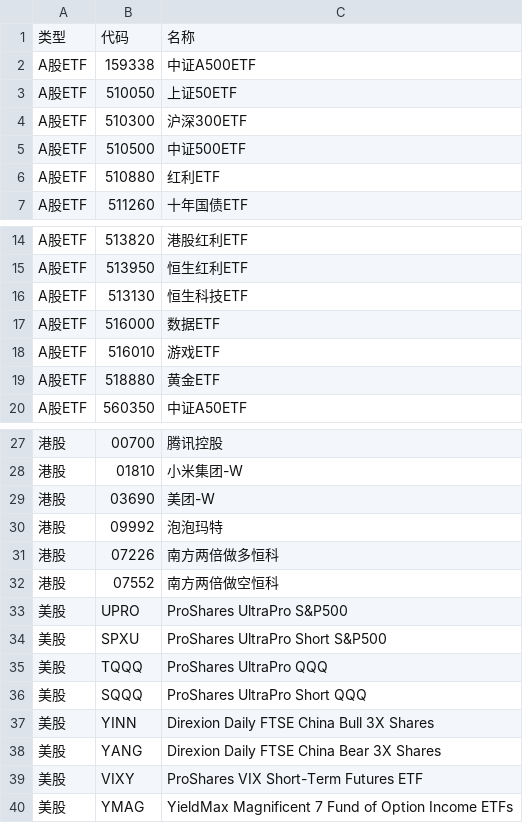
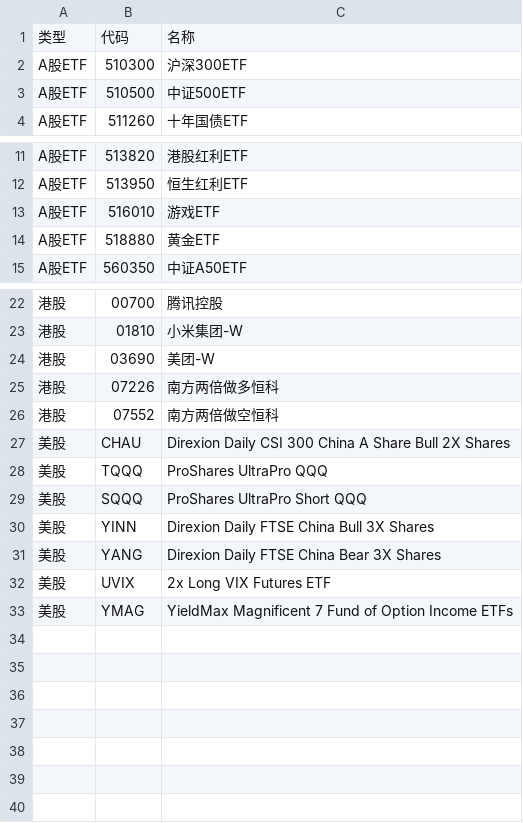
Before and after one commit to wizardbyron/invest.ai, a CSV file: input/selected.csv, drawn as a sheet; only a part is shown, gaps mark what is left out; removed rows and columns are numbered as before the commit, all else as after; the diff names each change by its address in the sheet, - before the commit and + after, or states it on an @@ line.

```diff
--- a/input/selected.csv
+++ b/input/selected.csv
-row 2: A股ETF | 159338 | 中证A500ETF
-row 3: A股ETF | 510050 | 上证50ETF
-row 6: A股ETF | 510880 | 红利ETF
-row 16: A股ETF | 513130 | 恒生科技ETF
-row 17: A股ETF | 516000 | 数据ETF
-row 30: 港股 | 09992 | 泡泡玛特
-row 33: 美股 | UPRO | ProShares UltraPro S&P500
-row 34: 美股 | SPXU | ProShares UltraPro Short S&P500
+row 27: 美股 | CHAU | Direxion Daily CSI 300 China A Share Bull 2X Shares
-B32: VIXY
+B32: UVIX
-C32: ProShares VIX Short-Term Futures ETF
+C32: 2x Long VIX Futures ETF
```
Also changed, not shown: 2 other files.
